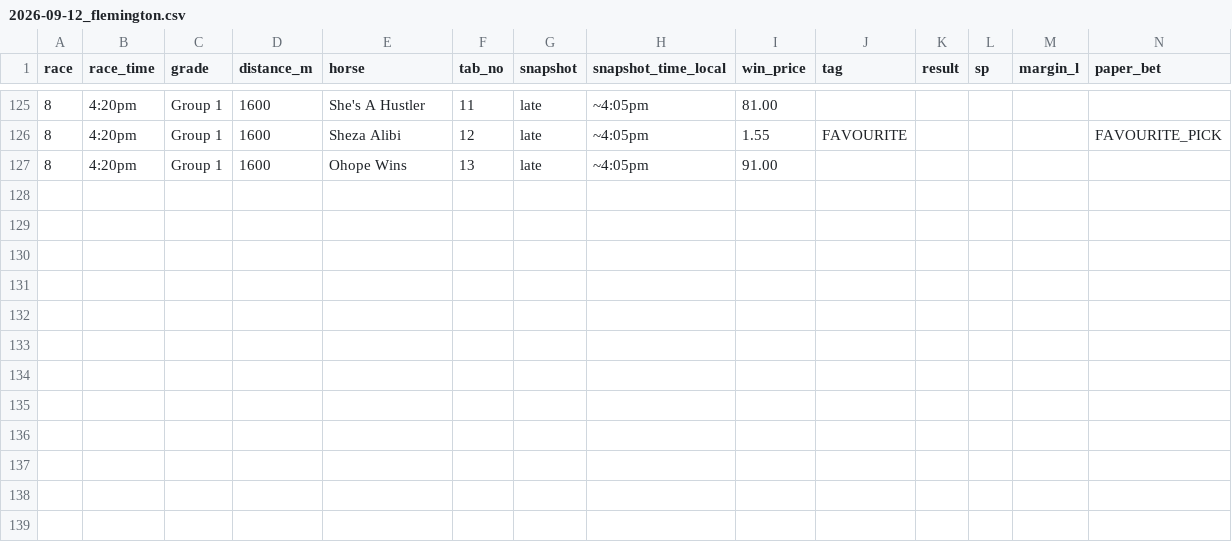
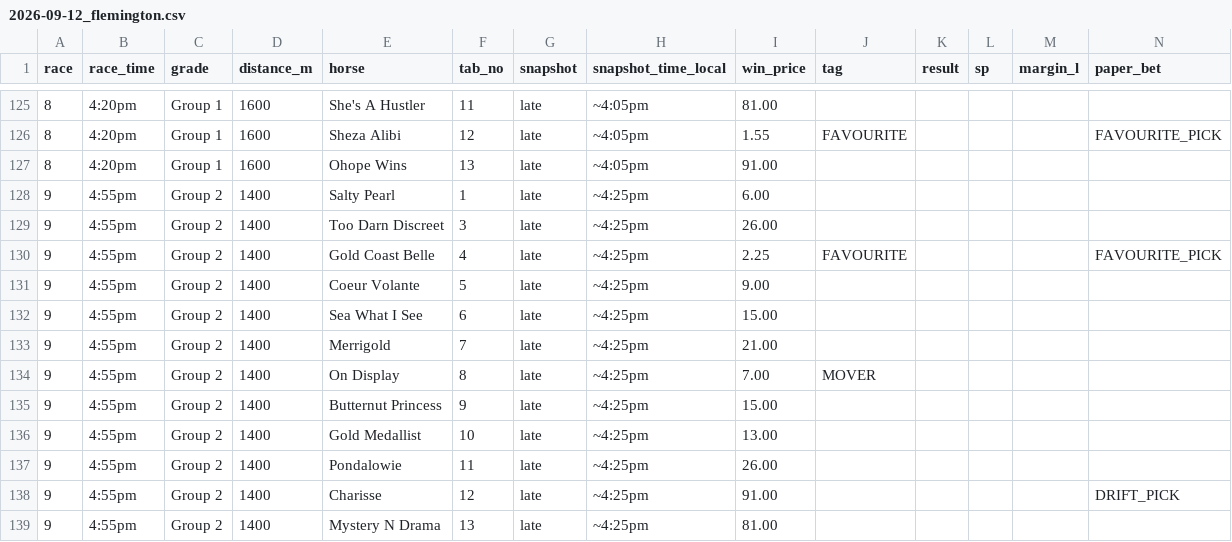
Before and after one commit to tonydebney69-debug/horse-racing-model, a CSV file: data/paper_bets/2026-09-12_flemington.csv, drawn as a sheet; only a part is shown, gaps mark what is left out.

```diff
--- a/data/paper_bets/2026-09-12_flemington.csv
+++ b/data/paper_bets/2026-09-12_flemington.csv
@@ -127 +127,13 @@ race,race_time,grade,distance_m,horse,tab_no,snapshot,snapshot_time_local,win_pr
 8,4:20pm,Group 1,1600,Ohope Wins,13,late,~4:05pm,91.00,,,,,
+9,4:55pm,Group 2,1400,Salty Pearl,1,late,~4:25pm,6.00,,,,,
+9,4:55pm,Group 2,1400,Too Darn Discreet,3,late,~4:25pm,26.00,,,,,
+9,4:55pm,Group 2,1400,Gold Coast Belle,4,late,~4:25pm,2.25,FAVOURITE,,,,FAVOURITE_PICK
+9,4:55pm,Group 2,1400,Coeur Volante,5,late,~4:25pm,9.00,,,,,
+9,4:55pm,Group 2,1400,Sea What I See,6,late,~4:25pm,15.00,,,,,
+9,4:55pm,Group 2,1400,Merrigold,7,late,~4:25pm,21.00,,,,,
+9,4:55pm,Group 2,1400,On Display,8,late,~4:25pm,7.00,MOVER,,,,
+9,4:55pm,Group 2,1400,Butternut Princess,9,late,~4:25pm,15.00,,,,,
+9,4:55pm,Group 2,1400,Gold Medallist,10,late,~4:25pm,13.00,,,,,
+9,4:55pm,Group 2,1400,Pondalowie,11,late,~4:25pm,26.00,,,,,
+9,4:55pm,Group 2,1400,Charisse,12,late,~4:25pm,91.00,,,,,DRIFT_PICK
+9,4:55pm,Group 2,1400,Mystery N Drama,13,late,~4:25pm,81.00,,,,,
```
